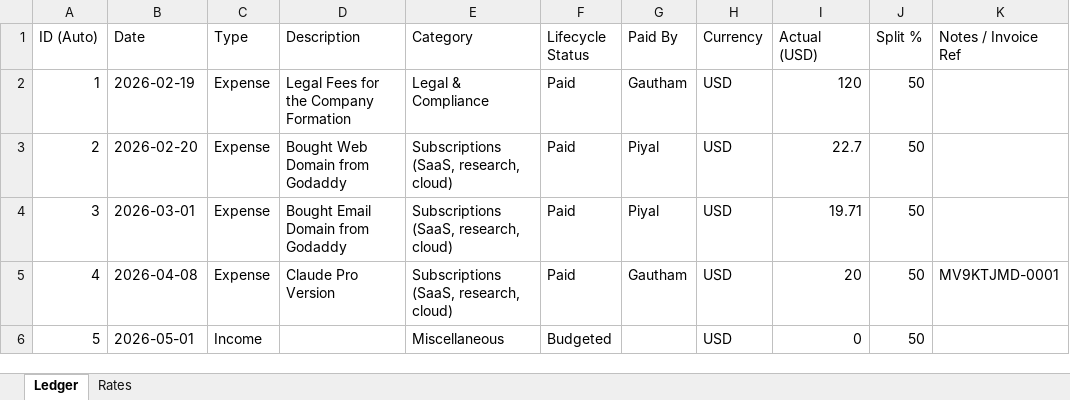
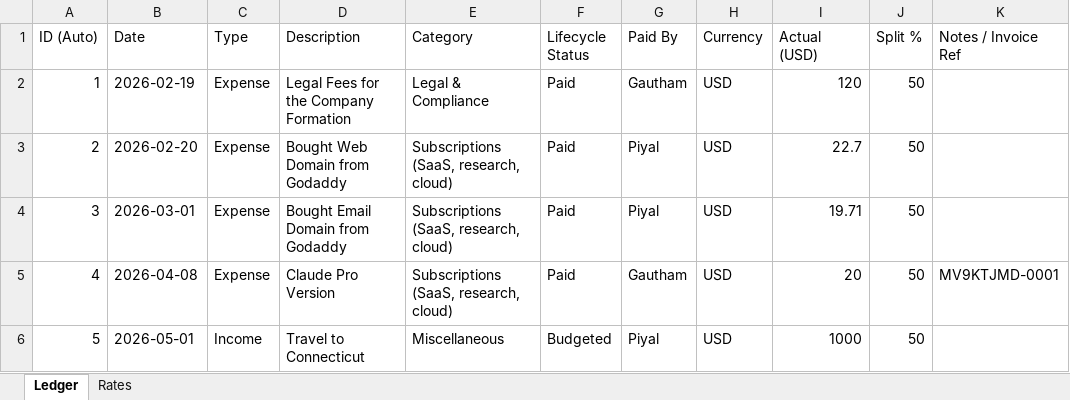
Before and after one commit to kneuralabs/trax, an Excel workbook: database.xlsx, sheet Ledger, drawn as a sheet; only a part is shown; values as stored, in another font and other column widths than the file's, no borders; the diff names each change by its address in the sheet, - before the commit and + after, or states it on an @@ line.

Commit message:
KneuraTRAX update 2026-05-01T13:51

```diff
--- a/database.xlsx (sheet Ledger)
+++ b/database.xlsx (sheet Ledger)
-D6 (Description): (empty)
+D6 (Description): Travel to Connecticut
-G6 (Paid By): (empty)
+G6 (Paid By): Piyal
-I6 (Actual (USD)): 0
+I6 (Actual (USD)): 1000
```
